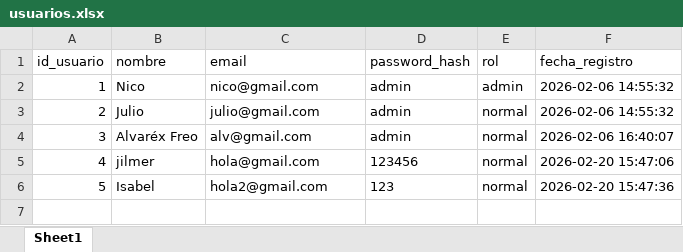
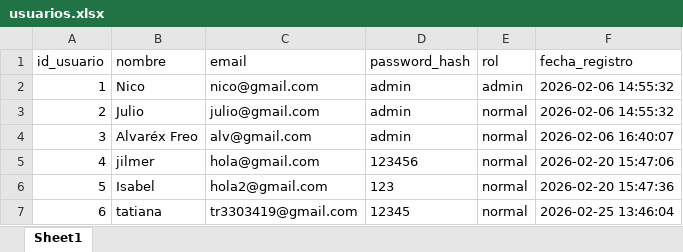
Before and after one commit to julio11916/software-de-oro, an Excel workbook: bd/usuarios.xlsx, sheet Sheet1, drawn as a sheet; values as stored, in another font and other column widths than the file's, no borders; the diff names each change by its address in the sheet, - before the commit and + after, or states it on an @@ line.

```diff
--- a/bd/usuarios.xlsx (sheet Sheet1)
+++ b/bd/usuarios.xlsx (sheet Sheet1)
+row 7: 6 | tatiana | tr3303419@gmail.com | 12345 | normal | 2026-02-25 13:46:04
```
Also changed, not shown: bd/registros.xlsx, 32 other files.
